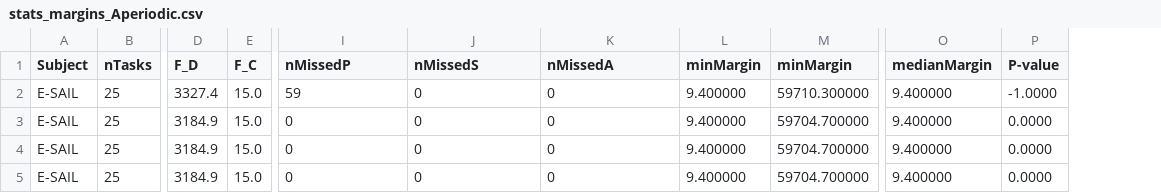
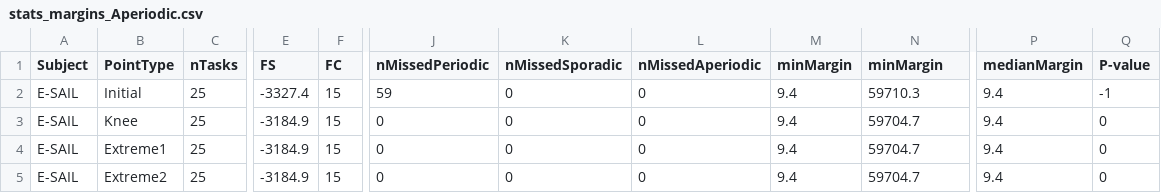
Before and after one commit to SNTSVV/OPAM, a CSV file: results/RQ3/stats_margins_Aperiodic.csv, drawn as a sheet; only a part is shown, gaps mark what is left out; removed rows and columns are numbered as before the commit, all else as after; the diff names each change by its address in the sheet, - before the commit and + after, or states it on an @@ line.

```diff
--- a/results/RQ3/stats_margins_Aperiodic.csv
+++ b/results/RQ3/stats_margins_Aperiodic.csv
+column B (PointType), rows 2-5: Initial | Knee | Extreme1 | Extreme2
-column D (F_D), rows 2-5: 3327.4 | 3184.9 | 3184.9 | 3184.9
-column E (F_C), rows 2-5: all 15.0
+column E (FS), rows 2-5: -3327.4 | -3184.9 | -3184.9 | -3184.9
+column F (FC), rows 2-5: all 15
-J1: nMissedP
+J1: nMissedPeriodic
-K1: nMissedS
+K1: nMissedSporadic
-L1: nMissedA
+L1: nMissedAperiodic
-M2:M5 (minMargin): 9.400000
+M2:M5 (minMargin): 9.4
-N2 (minMargin): 59710.300000
+N2 (minMargin): 59710.3
-P2:P5 (medianMargin): 9.400000
+P2:P5 (medianMargin): 9.4
-Q2 (P-value): -1.0000
+Q2 (P-value): -1
-N3:N5 (minMargin): 59704.700000
+N3:N5 (minMargin): 59704.7
-Q3:Q5 (P-value): 0.0000
+Q3:Q5 (P-value): 0
```
Also changed, not shown: results/RQ3/stats_margins_All.csv, results/RQ3/stats_margins_Periodic.csv, 4 other files.
